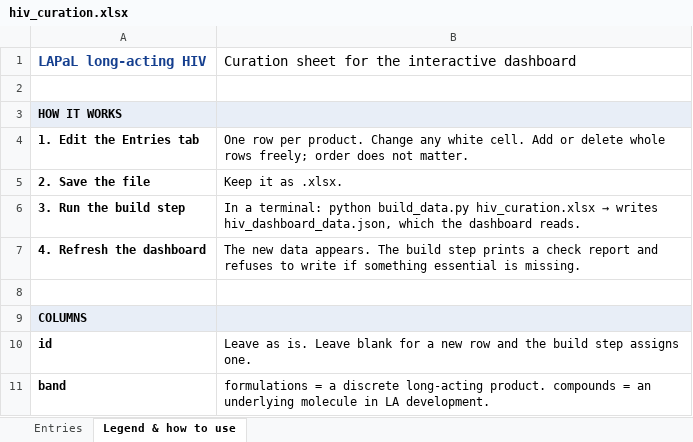
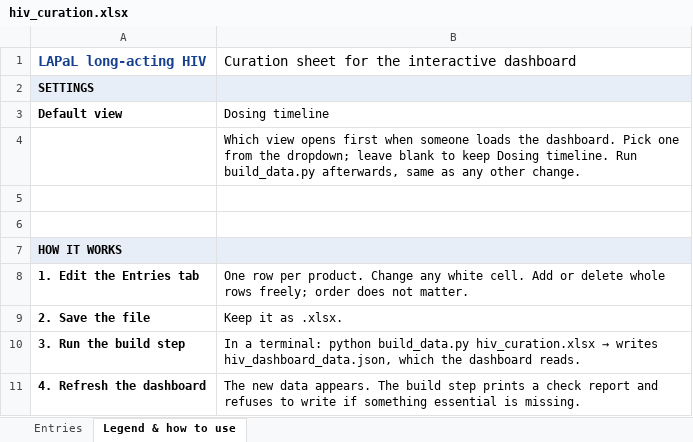
Before and after one commit to Lobnagaa/lapal-hiv-landscape, an Excel workbook: hiv_curation.xlsx, sheet Legend & how to use, drawn as a sheet; only a part is shown; the shorter side is filled out with more unchanged rows; values as stored, in another font and other column widths than the file's, no borders; the diff names each change by its address in the sheet, - before the commit and + after, or states it on an @@ line.

```diff
--- a/hiv_curation.xlsx (sheet Legend & how to use)
+++ b/hiv_curation.xlsx (sheet Legend & how to use)
+row 2: SETTINGS
+row 3: Default view | Dosing timeline
+row 4:  | Which view opens first when someone loads the dashboard. Pick one from the dropdown; leave blank to keep Dosing timeline. Run build_data.py afterwards, same as any other change.
+row 5: (empty)
```
Also changed, not shown: 1 other file.
